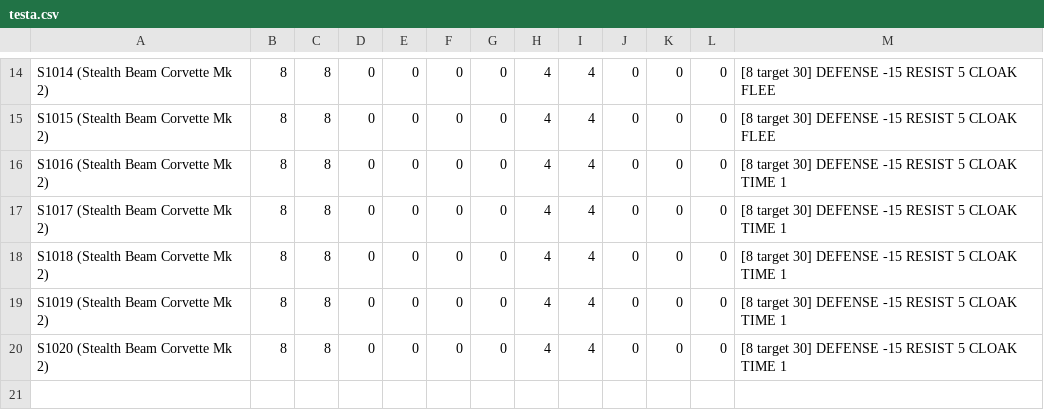
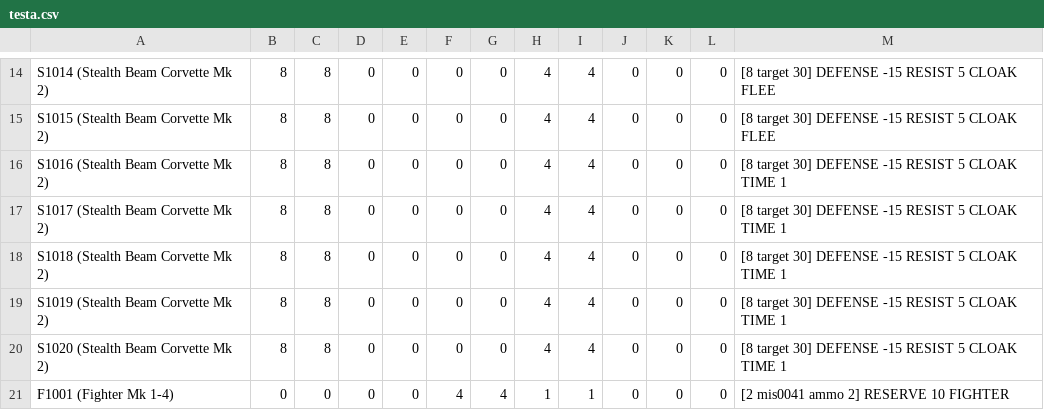
Before and after one commit to rokhos82/cbe, a CSV file: testa.csv, drawn as a sheet; only a part is shown, gaps mark what is left out.

```diff
--- a/testa.csv
+++ b/testa.csv
@@ -20 +20,2 @@ S1019 (Stealth Beam Corvette Mk 2),8,8,0,0,0,0,4,4,0,0,0,[8 target 30] DEFENSE -
 S1020 (Stealth Beam Corvette Mk 2),8,8,0,0,0,0,4,4,0,0,0,[8 target 30] DEFENSE -15 RESIST 5 CLOAK TIME 1
+F1001 (Fighter Mk 1-4),0,0,0,0,4,4,1,1,0,0,0,[2 mis0041 ammo 2] RESERVE 10 FIGHTER
```
Also changed, not shown: tempa.csv, 2 other files.
